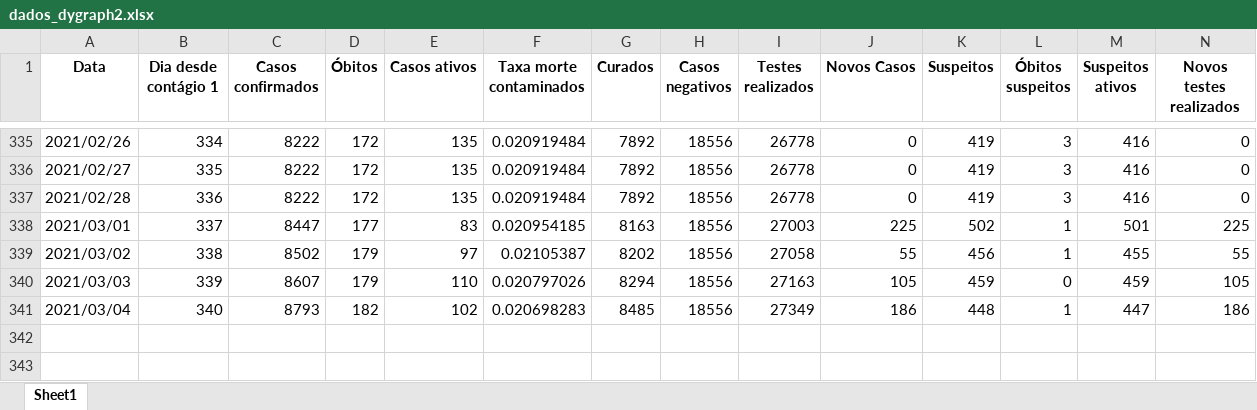
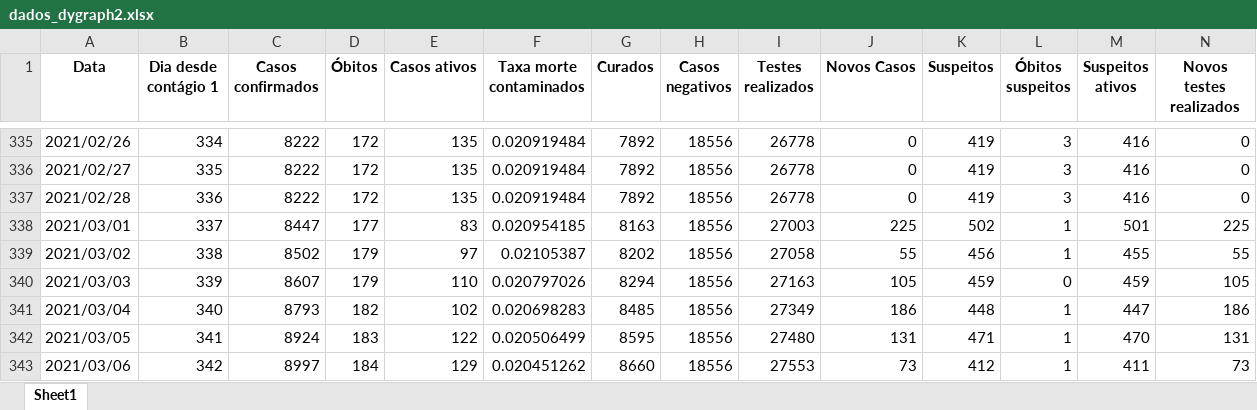
Before and after one commit to Zamariolo/MogiOpenData, an Excel workbook: Dados/dados_dygraph2.xlsx, sheet Sheet1, drawn as a sheet; only a part is shown, gaps mark what is left out; values as stored, in another font and other column widths than the file's, no borders; rows hold the shown columns only; the diff names each change by its address in the sheet, - before the commit and + after, or states it on an @@ line.

```diff
--- a/Dados/dados_dygraph2.xlsx (sheet Sheet1)
+++ b/Dados/dados_dygraph2.xlsx (sheet Sheet1)
+row 342: 2021/03/05 | 341 | 8924 | 183 | 122 | 0.020506499 | 8595 | 18556 | 27480 | 131 | 471 | 1 | 470 | 131
+row 343: 2021/03/06 | 342 | 8997 | 184 | 129 | 0.020451262 | 8660 | 18556 | 27553 | 73 | 412 | 1 | 411 | 73
```
Also changed, not shown: Dados/dadosIsolamento.xlsx, 3 other files.
